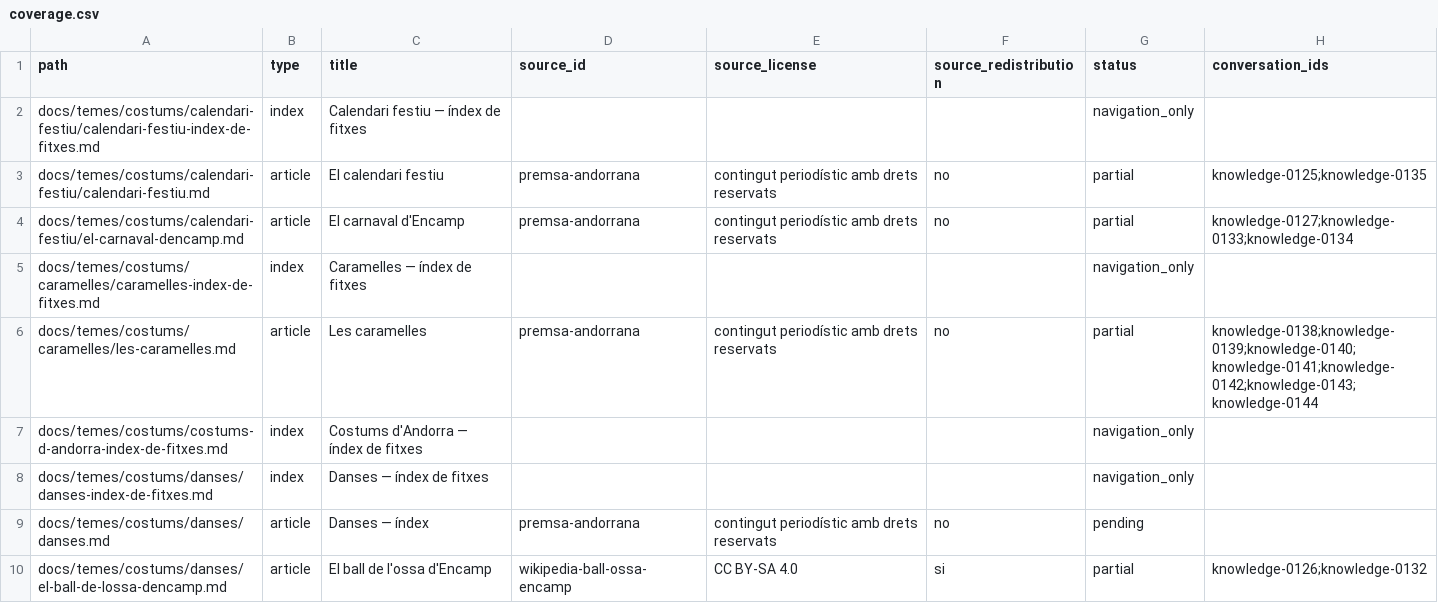
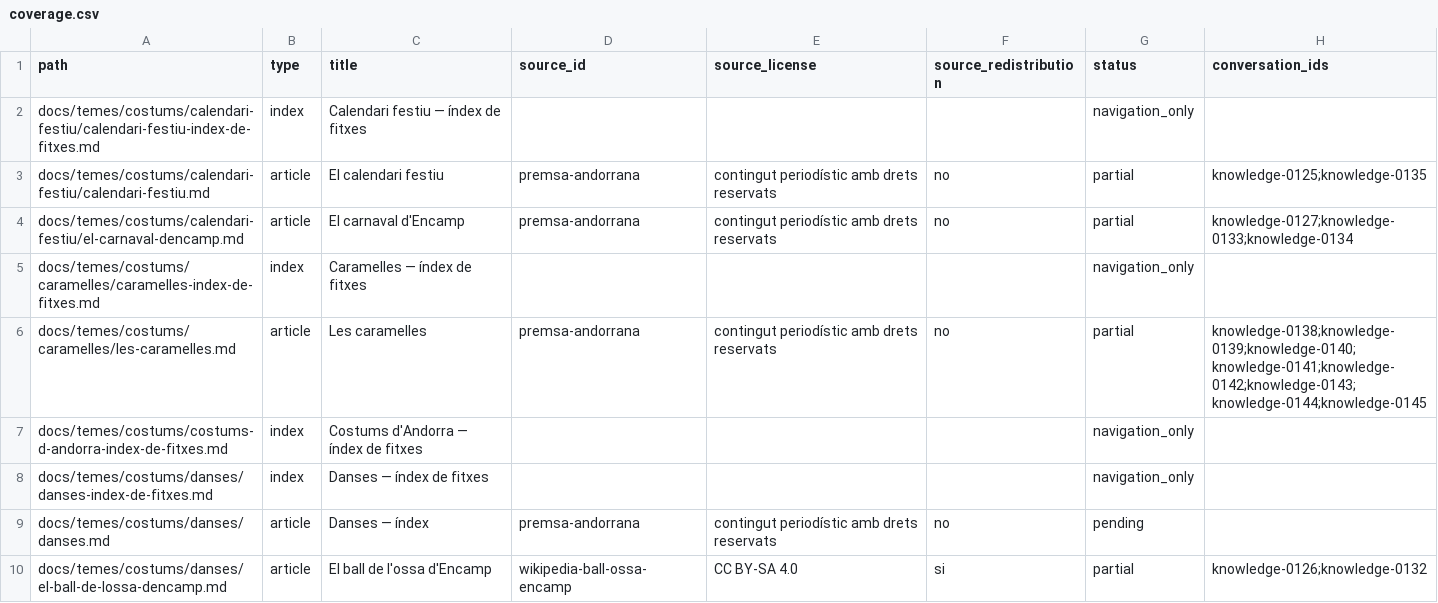
Before and after one commit to ericrisco/maia, a CSV file: training-data/knowledge/work/coverage.csv, drawn as a sheet; only a part is shown.

Commit message:
data(knowledge): include children in Sant Julia caramelles

```diff
--- a/training-data/knowledge/work/coverage.csv
+++ b/training-data/knowledge/work/coverage.csv
@@ -5,3 +5,3 @@ docs/temes/costums/calendari-festiu/el-carnaval-dencamp.md,article,El carnaval d
 docs/temes/costums/caramelles/caramelles-index-de-fitxes.md,index,Caramelles — índex de fitxes,,,,navigation_only,
-docs/temes/costums/caramelles/les-caramelles.md,article,Les caramelles,premsa-andorrana,contingut periodístic amb drets reservats,no,partial,knowledge-0138;knowledge-0139;knowledge-0140;knowledge-0141;knowledge-0142;knowledge-0143;knowledge-0144
+docs/temes/costums/caramelles/les-caramelles.md,article,Les caramelles,premsa-andorrana,contingut periodístic amb drets reservats,no,partial,knowledge-0138;knowledge-0139;knowledge-0140;knowledge-0141;knowledge-0142;knowledge-0143;knowledge-0144;knowledge-0145
 docs/temes/costums/costums-d-andorra-index-de-fitxes.md,index,Costums d'Andorra — índex de fitxes,,,,navigation_only,
```
Also changed, not shown: 3 other files.
